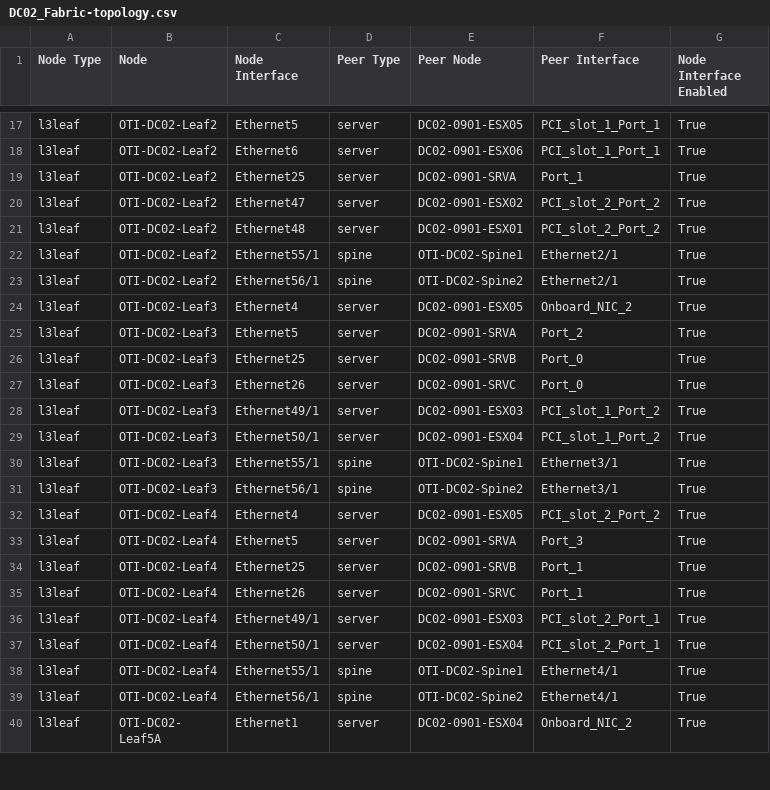
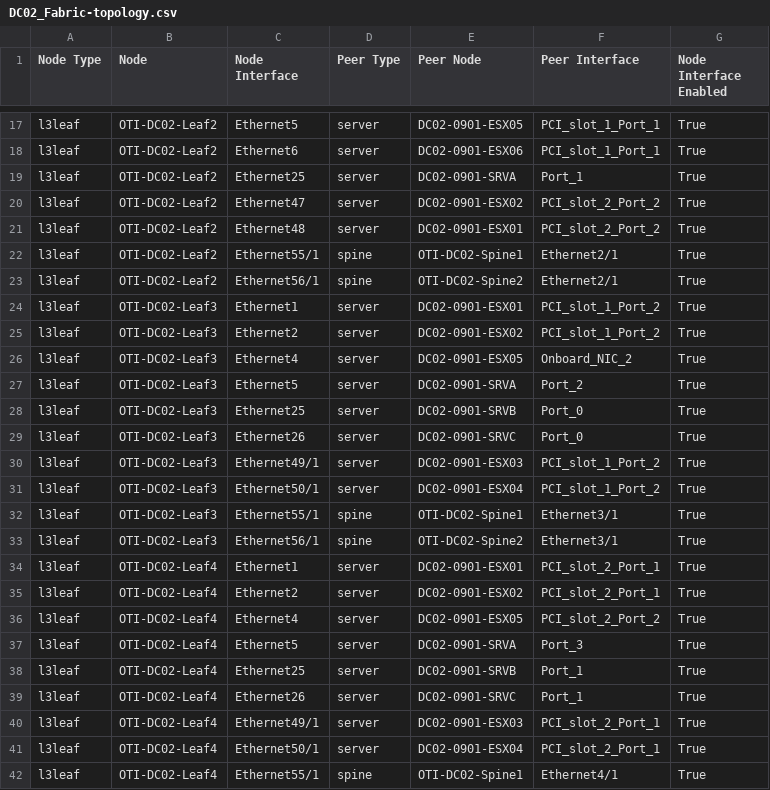
Before and after one commit to jrecchia1029/ACT-AVD-Demo, a CSV file: documentation/DC02/fabric/DC02_Fabric-topology.csv, drawn as a sheet; only a part is shown, gaps mark what is left out; the shorter side is filled out with more unchanged rows.

```diff
--- a/documentation/DC02/fabric/DC02_Fabric-topology.csv
+++ b/documentation/DC02/fabric/DC02_Fabric-topology.csv
@@ -23,2 +23,4 @@ l3leaf,OTI-DC02-Leaf2,Ethernet55/1,spine,OTI-DC02-Spine1,Ethernet2/1,True
 l3leaf,OTI-DC02-Leaf2,Ethernet56/1,spine,OTI-DC02-Spine2,Ethernet2/1,True
+l3leaf,OTI-DC02-Leaf3,Ethernet1,server,DC02-0901-ESX01,PCI_slot_1_Port_2,True
+l3leaf,OTI-DC02-Leaf3,Ethernet2,server,DC02-0901-ESX02,PCI_slot_1_Port_2,True
 l3leaf,OTI-DC02-Leaf3,Ethernet4,server,DC02-0901-ESX05,Onboard_NIC_2,True
@@ -31,2 +33,4 @@ l3leaf,OTI-DC02-Leaf3,Ethernet55/1,spine,OTI-DC02-Spine1,Ethernet3/1,True
 l3leaf,OTI-DC02-Leaf3,Ethernet56/1,spine,OTI-DC02-Spine2,Ethernet3/1,True
+l3leaf,OTI-DC02-Leaf4,Ethernet1,server,DC02-0901-ESX01,PCI_slot_2_Port_1,True
+l3leaf,OTI-DC02-Leaf4,Ethernet2,server,DC02-0901-ESX02,PCI_slot_2_Port_1,True
 l3leaf,OTI-DC02-Leaf4,Ethernet4,server,DC02-0901-ESX05,PCI_slot_2_Port_2,True
```
Also changed, not shown: 27 other files.
